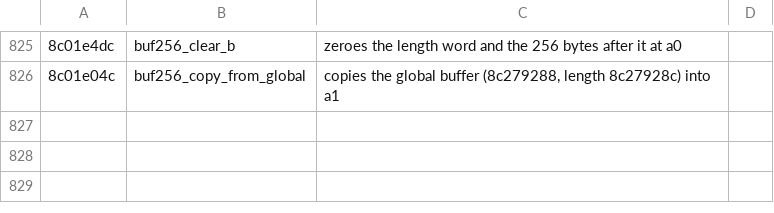
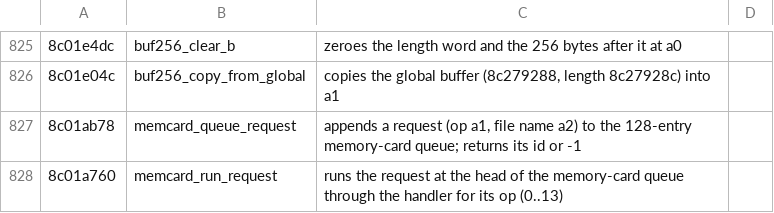
Before and after one commit to quatric/seaman-decomp, a TSV file: tools/readable_names.tsv, drawn as a sheet; only a part is shown, gaps mark what is left out; the diff names each change by its address in the sheet, - before the commit and + after, or states it on an @@ line.

Commit message:
Name memory-card queue; note eighth-session findings
2,412 precise names, 3,935 area names.

```diff
--- a/tools/readable_names.tsv
+++ b/tools/readable_names.tsv
+row 827: 8c01ab78 | memcard_queue_request | appends a request (op a1, file name a2) to the 128-entry memory-card queue; returns its id or -1
+row 828: 8c01a760 | memcard_run_request | runs the request at the head of the memory-card queue through the handler for its op (0..13)
```
Also changed, not shown: decomp/functions.tsv, 2 other files.
